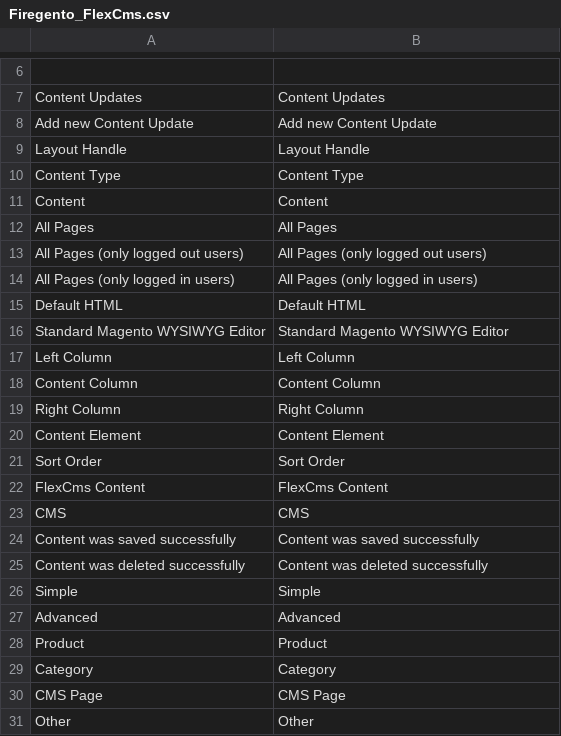
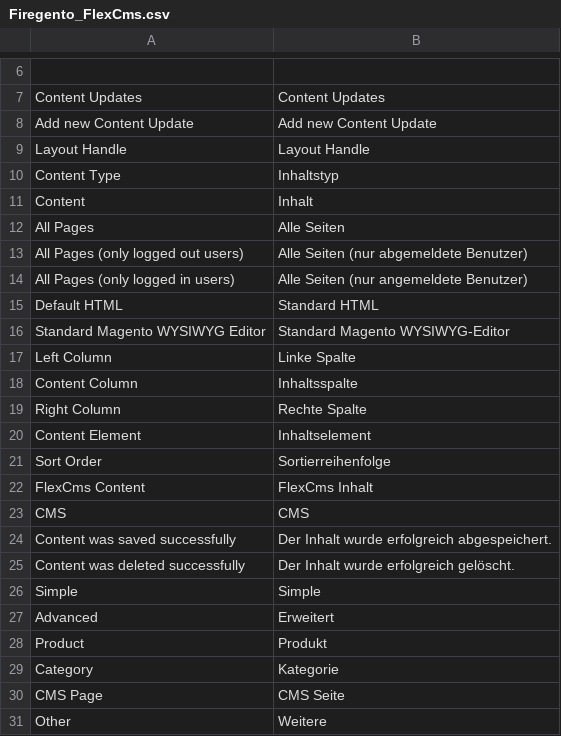
Before and after one commit to magento-hackathon/FireGento_FlexCms, a CSV file: src/app/locale/de_DE/Firegento_FlexCms.csv, drawn as a sheet; only a part is shown, gaps mark what is left out.

Commit message:
Some more German translations

```diff
--- a/src/app/locale/de_DE/Firegento_FlexCms.csv
+++ b/src/app/locale/de_DE/Firegento_FlexCms.csv
@@ -9,23 +9,23 @@
 "Layout Handle","Layout Handle"
-"Content Type","Content Type"
-"Content","Content"
-"All Pages","All Pages"
-"All Pages (only logged out users)","All Pages (only logged out users)"
-"All Pages (only logged in users)","All Pages (only logged in users)"
-"Default HTML","Default HTML"
-"Standard Magento WYSIWYG Editor","Standard Magento WYSIWYG Editor"
-"Left Column","Left Column"
-"Content Column","Content Column"
-"Right Column","Right Column"
-"Content Element","Content Element"
-"Sort Order","Sort Order"
-"FlexCms Content","FlexCms Content"
+"Content Type","Inhaltstyp"
+"Content","Inhalt"
+"All Pages","Alle Seiten"
+"All Pages (only logged out users)","Alle Seiten (nur abgemeldete Benutzer)"
+"All Pages (only logged in users)","Alle Seiten (nur angemeldete Benutzer)"
+"Default HTML","Standard HTML"
+"Standard Magento WYSIWYG Editor","Standard Magento WYSIWYG-Editor"
+"Left Column","Linke Spalte"
+"Content Column","Inhaltsspalte"
+"Right Column","Rechte Spalte"
+"Content Element","Inhaltselement"
+"Sort Order","Sortierreihenfolge"
+"FlexCms Content","FlexCms Inhalt"
 "CMS","CMS"
-"Content was saved successfully","Content was saved successfully"
-"Content was deleted successfully","Content was deleted successfully"
+"Content was saved successfully","Der Inhalt wurde erfolgreich abgespeichert."
+"Content was deleted successfully","Der Inhalt wurde erfolgreich gelöscht."
 "Simple","Simple"
-"Advanced","Advanced"
-"Product","Product"
-"Category","Category"
-"CMS Page","CMS Page"
-"Other","Other"
+"Advanced","Erweitert"
+"Product","Produkt"
+"Category","Kategorie"
+"CMS Page","CMS Seite"
+"Other","Weitere"
```
